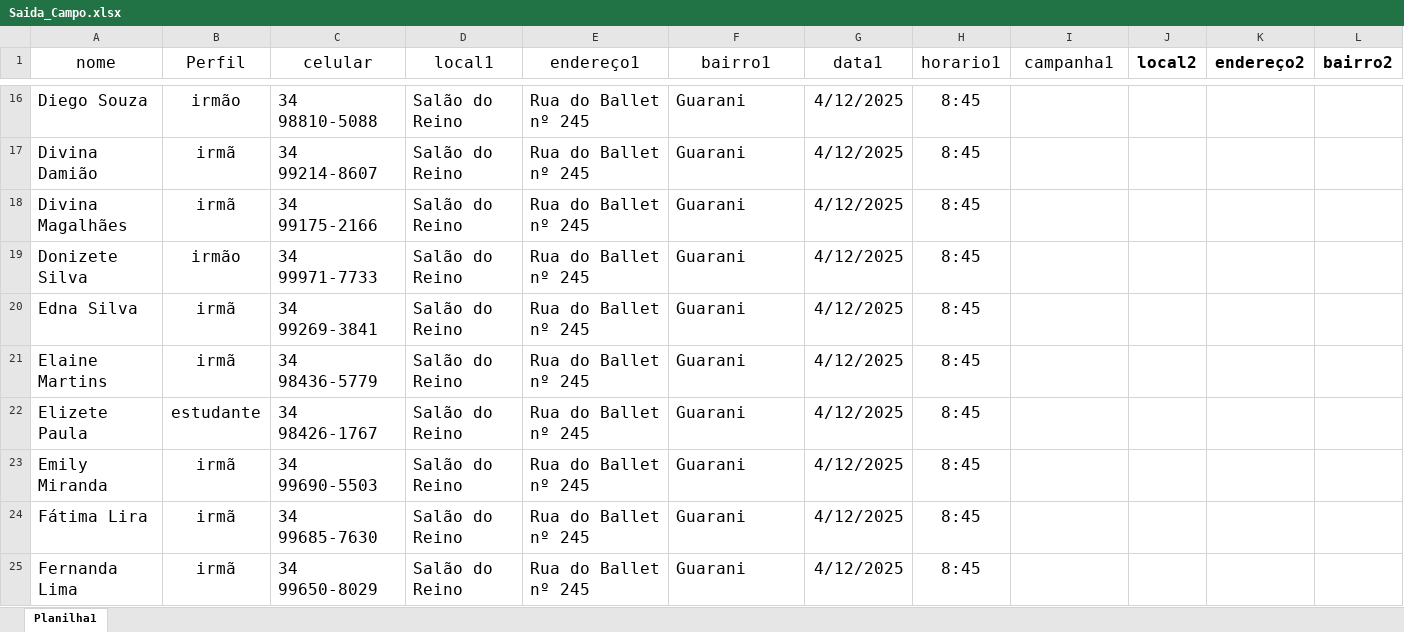
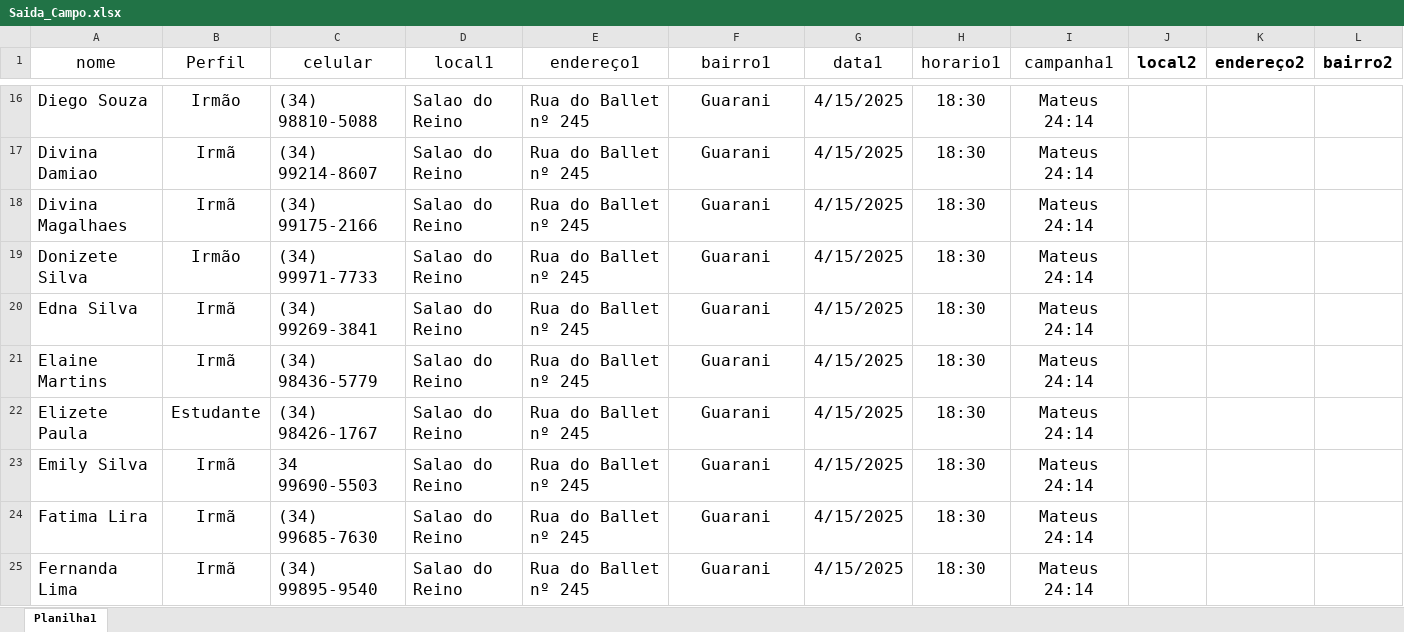
Before and after one commit to Robslira/Servi-o-de-Campo, an Excel workbook: Saida_Campo.xlsx, sheet Planilha1, drawn as a sheet; only a part is shown, gaps mark what is left out; values as stored, in another font and other column widths than the file's, no borders; conditional formats not drawn; the diff covers the shown part only; the diff names each change by its address in the sheet, - before the commit and + after, or states it on an @@ line.

```diff
--- a/Saida_Campo.xlsx (sheet Planilha1)
+++ b/Saida_Campo.xlsx (sheet Planilha1)
-B16 (Perfil): irmão
+B16 (Perfil): Irmão
-C16 (celular): 34 98810-5088
+C16 (celular): (34) 98810-5088
-D16:D25 (local1): Salão do Reino
+D16:D25 (local1): Salao do Reino
-F16:F25 alignment: left
+F16:F25 alignment: center
-G16:G25 (data1): 4/12/2025
+G16:G25 (data1): 4/15/2025
-H16:H25 (horario1): 8:45
+H16:H25 (horario1): 18:30
-I16:I25 (campanha1): (empty)
+I16:I25 (campanha1): Mateus 24:14
-A17 (nome): Divina Damião
+A17 (nome): Divina Damiao
-B17:B18 (Perfil): irmã
+B17:B18 (Perfil): Irmã
-C17 (celular): 34 99214-8607
+C17 (celular): (34) 99214-8607
-A18 (nome): Divina Magalhães
+A18 (nome): Divina Magalhaes
-C18 (celular): 34 99175-2166
+C18 (celular): (34) 99175-2166
-B19 (Perfil): irmão
+B19 (Perfil): Irmão
-C19 (celular): 34 99971-7733
+C19 (celular): (34) 99971-7733
-B20:B21 (Perfil): irmã
+B20:B21 (Perfil): Irmã
-C20 (celular): 34 99269-3841
+C20 (celular): (34) 99269-3841
-C21 (celular): 34 98436-5779
+C21 (celular): (34) 98436-5779
-B22 (Perfil): estudante
+B22 (Perfil): Estudante
-C22 (celular): 34 98426-1767
+C22 (celular): (34) 98426-1767
-A23 (nome): Emily Miranda
+A23 (nome): Emily Silva
-B23:B25 (Perfil): irmã
+B23:B25 (Perfil): Irmã
-A24 (nome): Fátima Lira
+A24 (nome): Fatima Lira
-C24 (celular): 34 99685-7630
+C24 (celular): (34) 99685-7630
-C25 (celular): 34 99650-8029
+C25 (celular): (34) 99895-9540
```
Also changed, not shown: 1 added row, 2 removed rows, 476 edited cells and cell formats elsewhere in this sheet, 2 other files.
